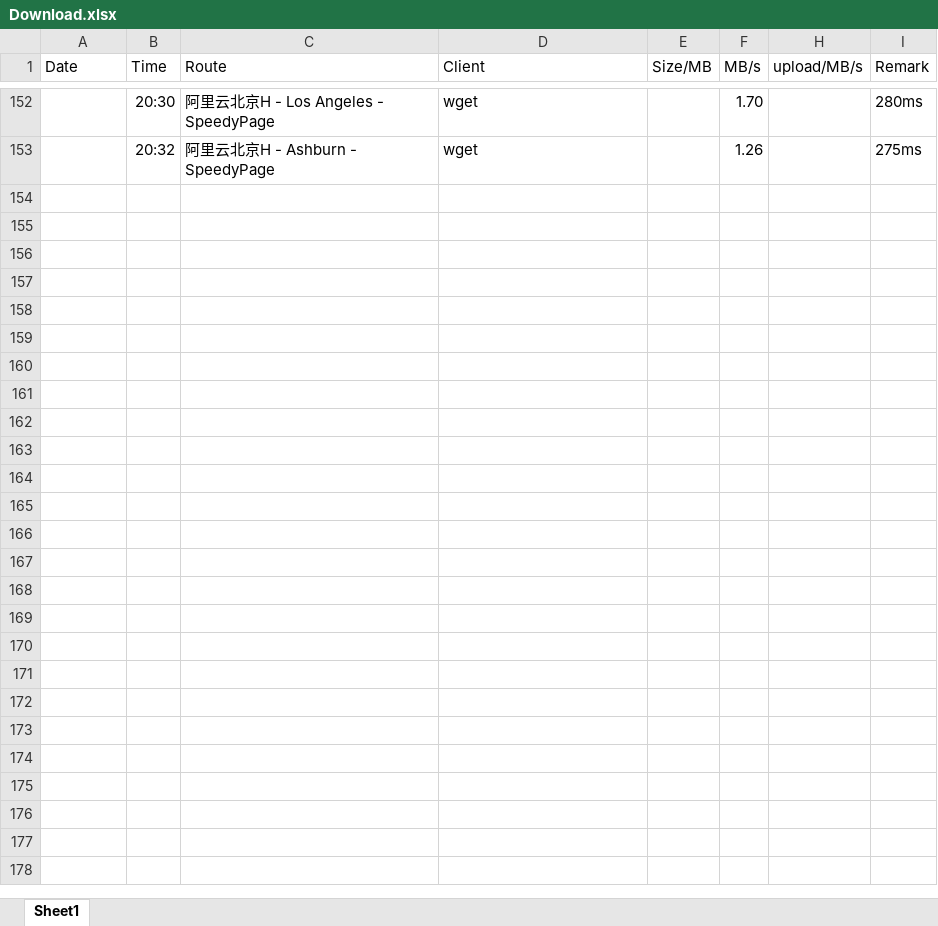
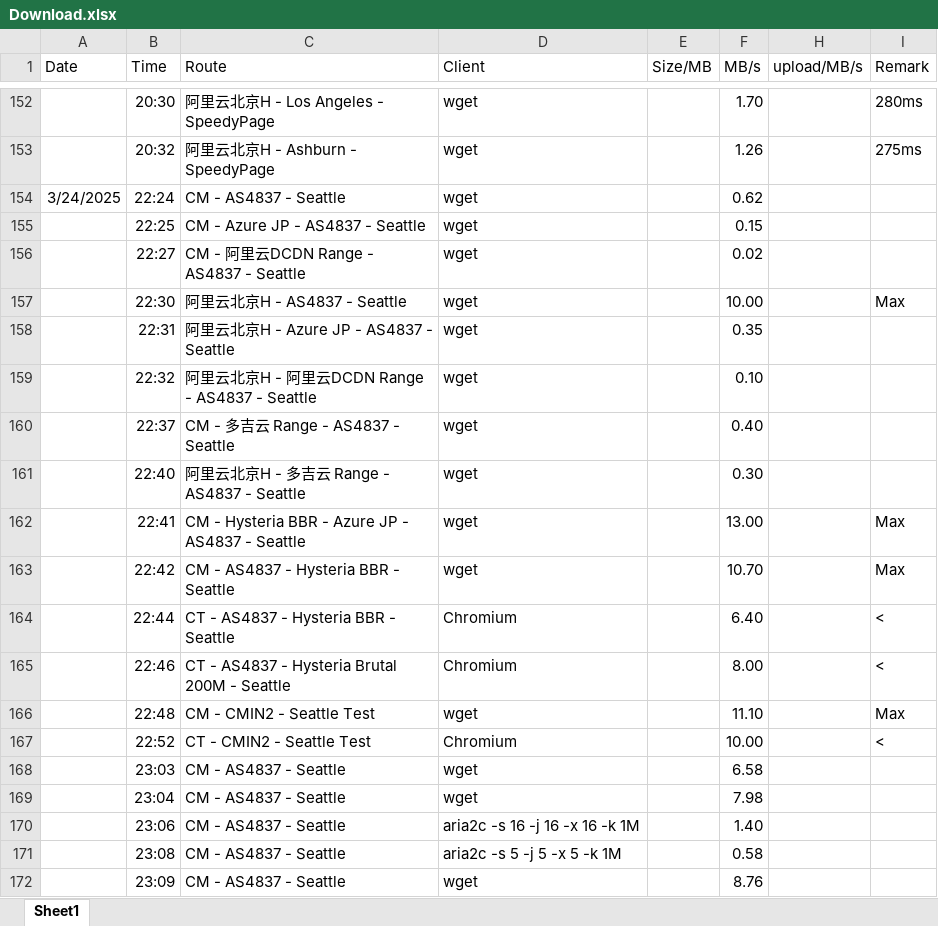
Before and after one commit to Chaoses-Ib/Networks, an Excel workbook: Application/Download.xlsx, sheet Sheet1, drawn as a sheet; only a part is shown, gaps mark what is left out; values as stored, in another font and other column widths than the file's, no borders; conditional formats not drawn; the diff covers the shown part only; the diff names each change by its address in the sheet, - before the commit and + after, or states it on an @@ line.

Commit message:
Application: Download: Update xlsx

```diff
--- a/Application/Download.xlsx (sheet Sheet1)
+++ b/Application/Download.xlsx (sheet Sheet1)
+row 154: 3/24/2025 | 22:24 | CM - AS4837 - Seattle | wget |  | 0.62
+row 155:  | 22:25 | CM - Azure JP - AS4837 - Seattle | wget |  | 0.15
+row 156:  | 22:27 | CM - 阿里云DCDN Range - AS4837 - Seattle | wget |  | 0.02
+row 157:  | 22:30 | 阿里云北京H - AS4837 - Seattle | wget |  | 10.00 |  | Max
+row 158:  | 22:31 | 阿里云北京H - Azure JP - AS4837 - Seattle | wget |  | 0.35
+row 159:  | 22:32 | 阿里云北京H - 阿里云DCDN Range - AS4837 - Seattle | wget |  | 0.10
+row 160:  | 22:37 | CM - 多吉云 Range - AS4837 - Seattle | wget |  | 0.40
+row 161:  | 22:40 | 阿里云北京H - 多吉云 Range - AS4837 - Seattle | wget |  | 0.30
+row 162:  | 22:41 | CM - Hysteria BBR - Azure JP - AS4837 - Seattle | wget |  | 13.00 |  | Max
+row 163:  | 22:42 | CM - AS4837 - Hysteria BBR - Seattle | wget |  | 10.70 |  | Max
+row 164:  | 22:44 | CT - AS4837 - Hysteria BBR - Seattle | Chromium |  | 6.40 |  | <
+row 165:  | 22:46 | CT - AS4837 - Hysteria Brutal 200M - Seattle | Chromium |  | 8.00 |  | <
+row 166:  | 22:48 | CM - CMIN2 - Seattle Test | wget |  | 11.10 |  | Max
+row 167:  | 22:52 | CT - CMIN2 - Seattle Test | Chromium |  | 10.00 |  | <
+row 168:  | 23:03 | CM - AS4837 - Seattle | wget |  | 6.58
+row 169:  | 23:04 | CM - AS4837 - Seattle | wget |  | 7.98
+row 170:  | 23:06 | CM - AS4837 - Seattle | aria2c -s 16 -j 16 -x 16 -k 1M |  | 1.40
+row 171:  | 23:08 | CM - AS4837 - Seattle | aria2c -s 5 -j 5 -x 5 -k 1M |  | 0.58
+row 172:  | 23:09 | CM - AS4837 - Seattle | wget |  | 8.76
```
Also changed, not shown: 177 added rows elsewhere in this sheet.
